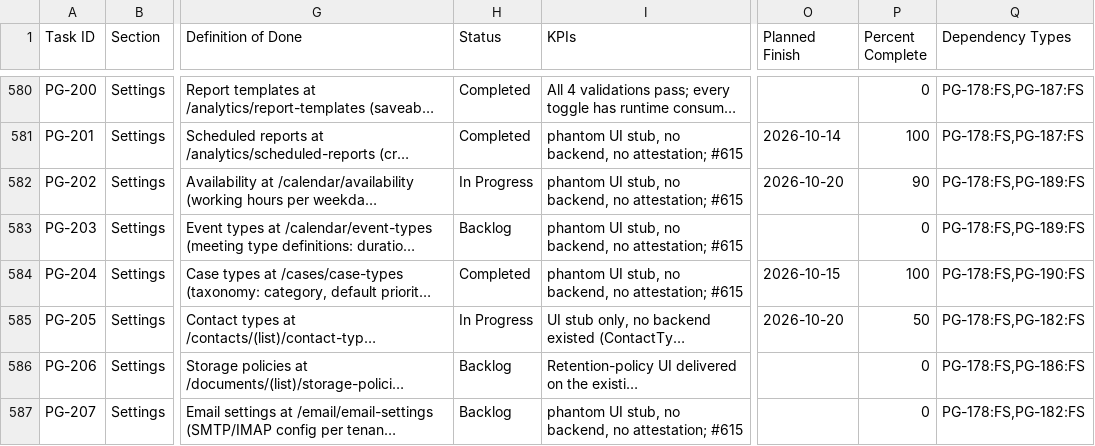
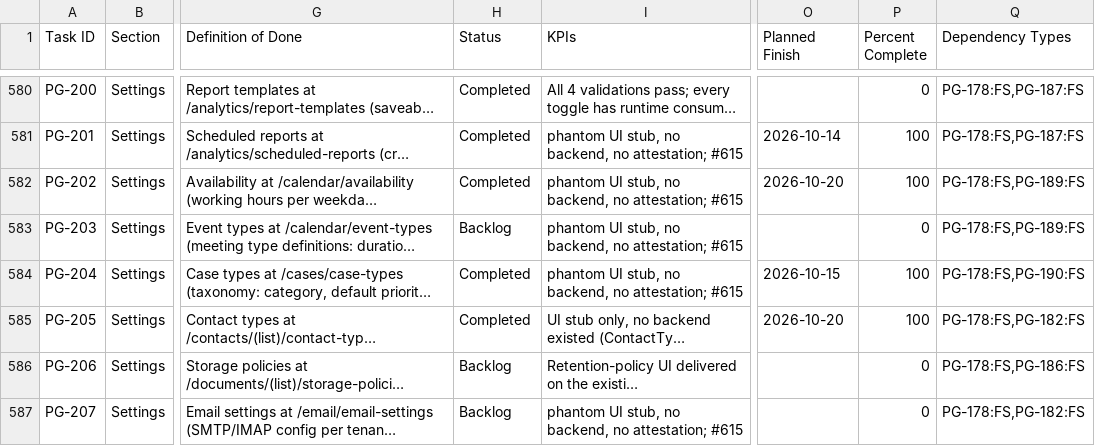
Before and after one commit to talyssonoliver/IntelliFlow-CRM, a CSV file: apps/project-tracker/docs/metrics/_global/Sprint_plan.csv, drawn as a sheet; only a part is shown, gaps mark what is left out; long unchanged cells end in …; the diff names each change by its address in the sheet, - before the commit and + after, or states it on an @@ line.

Commit message:
chore(tracker): mark pg-202 and pg-205 completed (#922)

```diff
--- a/apps/project-tracker/docs/metrics/_global/Sprint_plan.csv
+++ b/apps/project-tracker/docs/metrics/_global/Sprint_plan.csv
-H582 (Status): In Progress
+H582 (Status): Completed
-P582 (Percent Complete): 90
+P582 (Percent Complete): 100
-H585 (Status): In Progress
+H585 (Status): Completed
-P585 (Percent Complete): 50
+P585 (Percent Complete): 100
```
Also changed, not shown: apps/project-tracker/docs/metrics/_global/Sprint_plan_I.csv, 4 other files.
